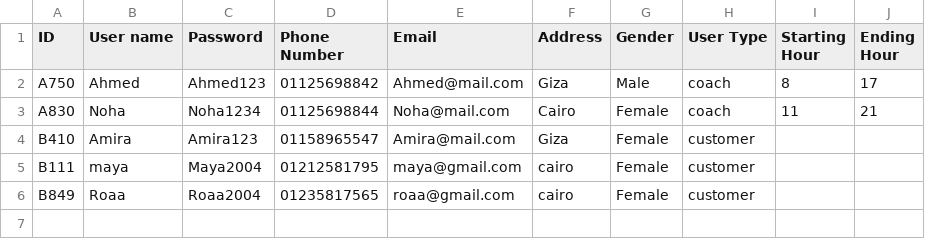
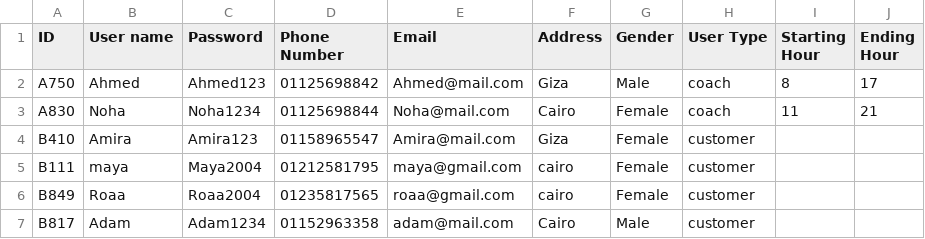
Before and after one commit to maryam-galal/Gym-Management-System, a CSV file: Registration.csv, drawn as a sheet.

```diff
--- a/Registration.csv
+++ b/Registration.csv
@@ -6 +6,2 @@ B111,maya,Maya2004,01212581795,maya@gmail.com,cairo,Female,customer,,
 B849,Roaa,Roaa2004,01235817565,roaa@gmail.com,cairo,Female,customer,,
+B817,Adam,Adam1234,01152963358,adam@mail.com,Cairo,Male,customer,,
```
Also changed, not shown: InBody.csv, Subscription.csv, 9 other files.
